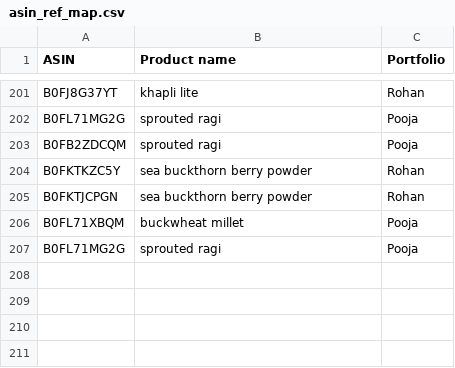
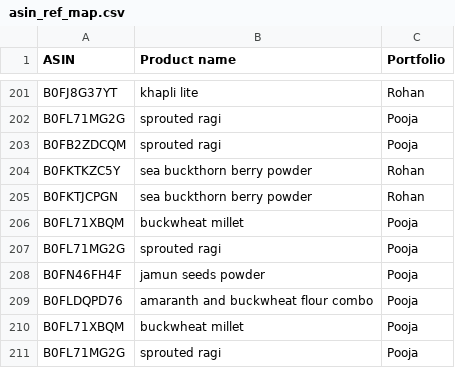
Before and after one commit to vibhutigupta-boop/twf-product-portfolio-wise, a CSV file: data/asin_ref_map.csv, drawn as a sheet; only a part is shown, gaps mark what is left out.

Commit message:
Update asin_ref_map.csv

```diff
--- a/data/asin_ref_map.csv
+++ b/data/asin_ref_map.csv
@@ -207 +207,5 @@ B0FL71XBQM,buckwheat millet,Pooja,,,
 B0FL71MG2G,sprouted ragi,Pooja,,,
+B0FN46FH4F,jamun seeds powder,Pooja,,,
+B0FLDQPD76,amaranth and buckwheat flour combo,Pooja,,,
+B0FL71XBQM,buckwheat millet,Pooja,,,
+B0FL71MG2G,sprouted ragi,Pooja,,,
```
